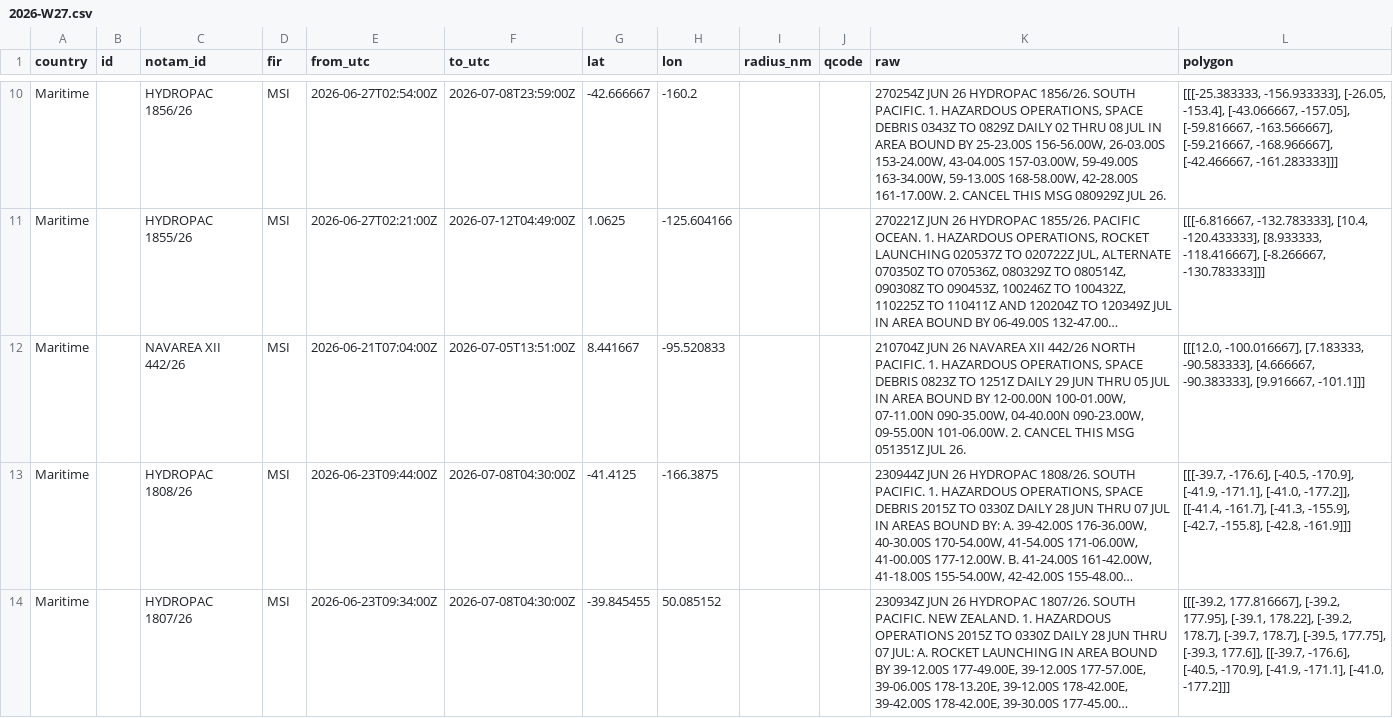
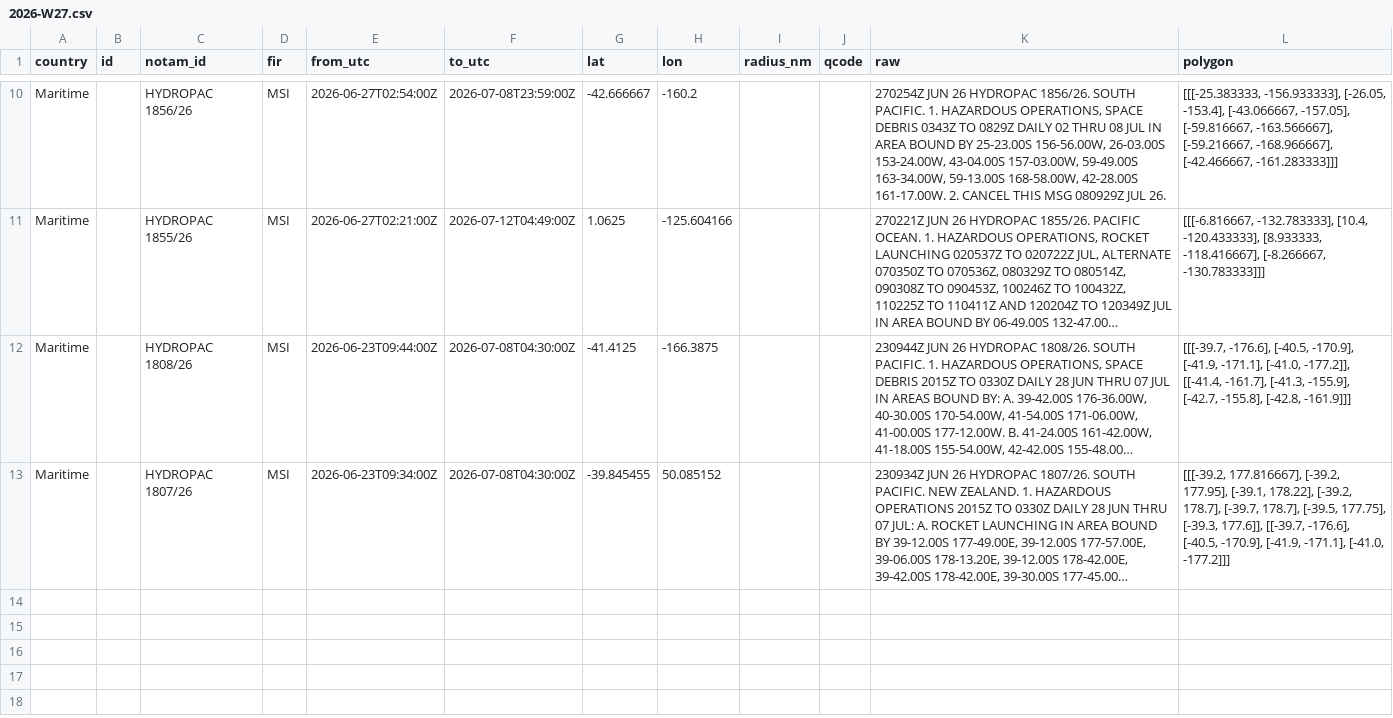
Before and after one commit to lzq1206/notam-whisper, a CSV file: history/msi/2026-W27.csv, drawn as a sheet; only a part is shown, gaps mark what is left out; long unchanged cells end in …; the diff names each change by its address in the sheet, - before the commit and + after, or states it on an @@ line.

```diff
--- a/history/msi/2026-W27.csv
+++ b/history/msi/2026-W27.csv
-row 12: Maritime |  | NAVAREA XII 442/26 | MSI | 2026-06-21T07:04:00Z | 2026-07-05T13:51:00Z | 8.441667 | -95.520833 |  |  | 210704Z JUN 26 NAVAREA XII 442/26 NORTH PACIFIC. 1. HAZARDOUS OPERATIONS, SPACE DEBRIS 0823Z TO 1251Z DAILY 29 JUN THRU 05 JUL IN AREA BOUND BY 12-00.00N 100-01.00W, 07-11.00N 090-35.00W, 04-40.00N 090-23.00W, 09-55.00N 101-06.00W. 2. CANCEL THIS MSG 051351Z JUL 26. | [[[12.0, -100.016667], [7.183333, -90.583333], [4.666667, -90.383333], [9.916667, -101.1]]]
```
Also changed, not shown: 2 other files.
